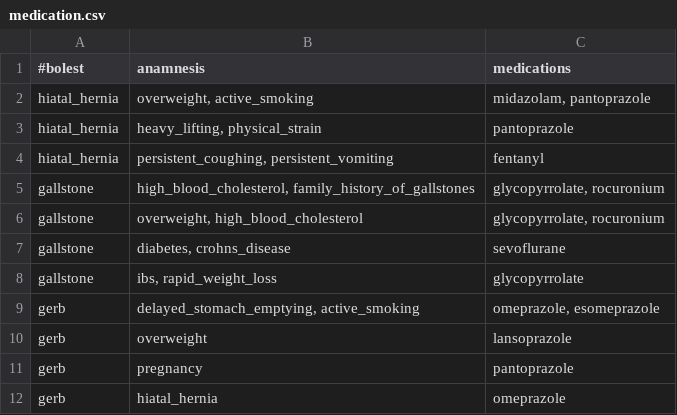
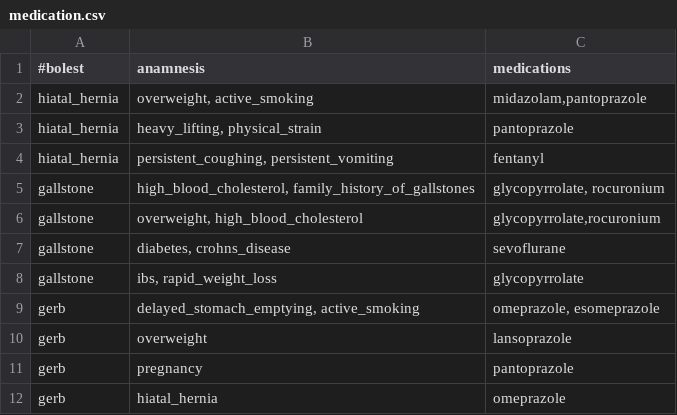
Before and after one commit to AnaNikolasevic/Inzenjering_znanja, a CSV file: GastroenterologyApplication/data/medication.csv, drawn as a sheet; only a part is shown; the diff names each change by its address in the sheet, - before the commit and + after, or states it on an @@ line.

```diff
--- a/GastroenterologyApplication/data/medication.csv
+++ b/GastroenterologyApplication/data/medication.csv
-C2 (medications): midazolam, pantoprazole
+C2 (medications): midazolam,pantoprazole
-C6 (medications): glycopyrrolate, rocuronium
+C6 (medications): glycopyrrolate,rocuronium
```
Also changed, not shown: 17 other files.
